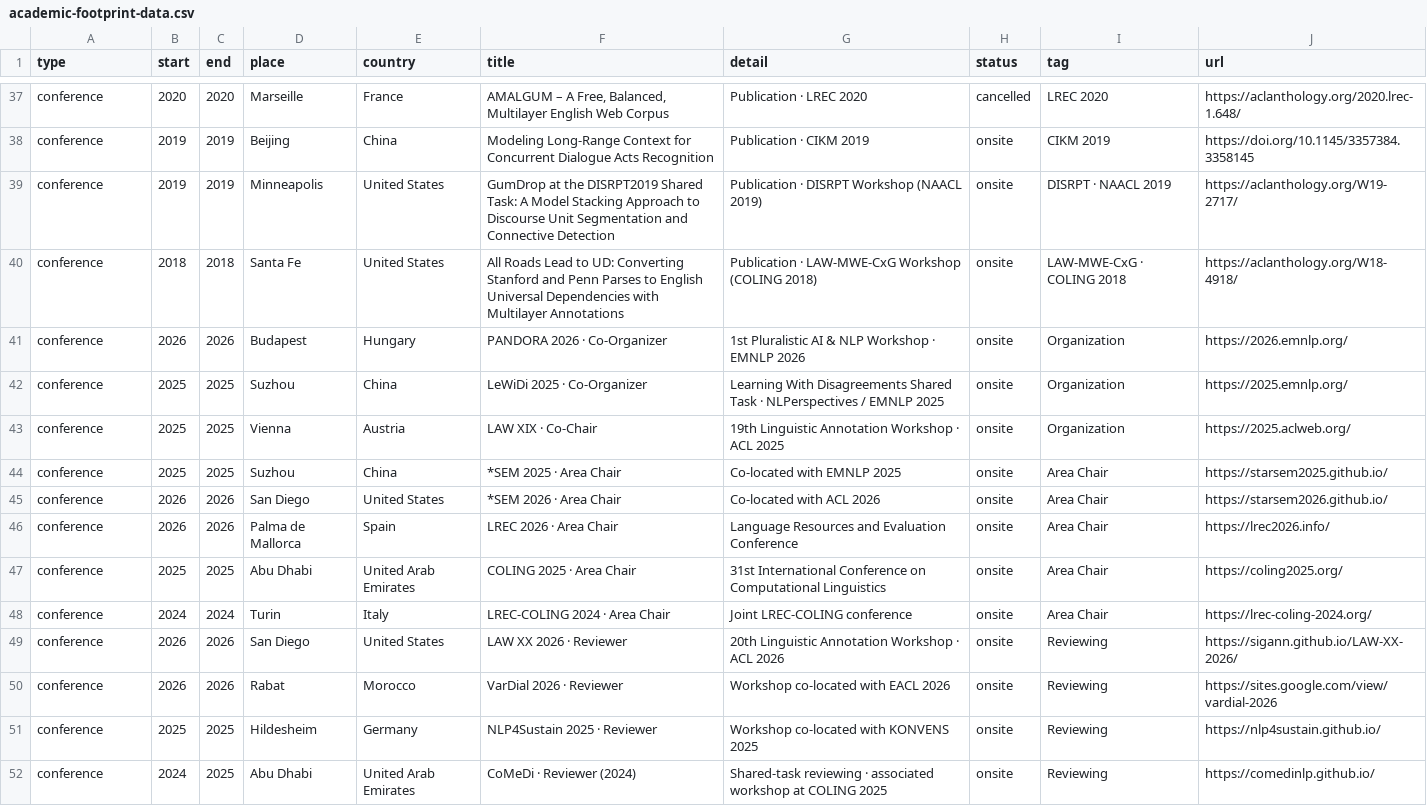
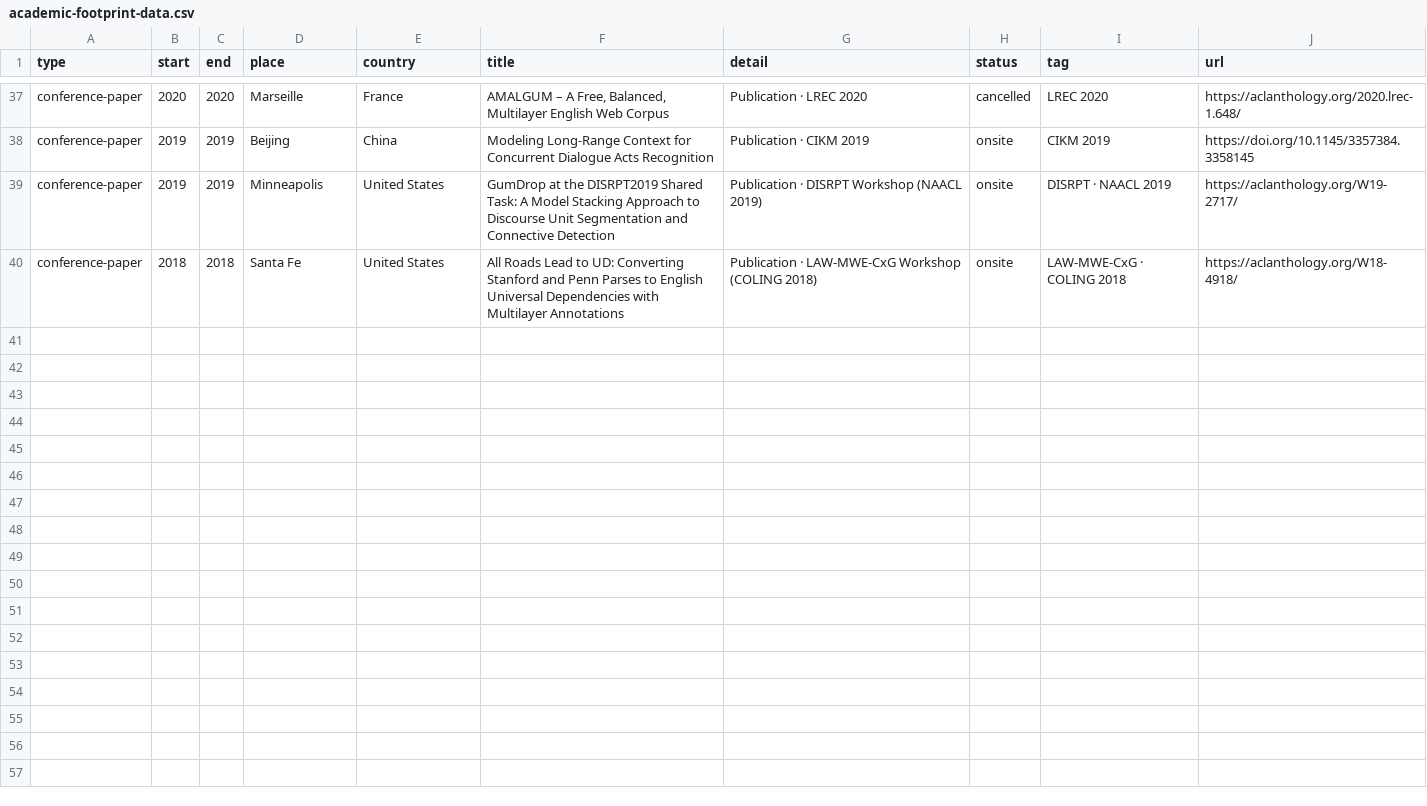
Before and after one commit to logan-siyao-peng/logan-siyao-peng.github.io, a CSV file: academic-footprint-data.csv, drawn as a sheet; only a part is shown, gaps mark what is left out; the diff covers the shown part only; the diff names each change by its address in the sheet, - before the commit and + after, or states it on an @@ line.

Commit message:
academic footprint

```diff
--- a/academic-footprint-data.csv
+++ b/academic-footprint-data.csv
-A37:A40 (type): conference
+A37:A40 (type): conference-paper
-row 41: conference | 2026 | 2026 | Budapest | Hungary | PANDORA 2026 · Co-Organizer | 1st Pluralistic AI & NLP Workshop · EMNLP 2026 | onsite | Organization | https://2026.emnlp.org/
-row 42: conference | 2025 | 2025 | Suzhou | China | LeWiDi 2025 · Co-Organizer | Learning With Disagreements Shared Task · NLPerspectives / EMNLP 2025 | onsite | Organization | https://2025.emnlp.org/
-row 43: conference | 2025 | 2025 | Vienna | Austria | LAW XIX · Co-Chair | 19th Linguistic Annotation Workshop · ACL 2025 | onsite | Organization | https://2025.aclweb.org/
-row 44: conference | 2025 | 2025 | Suzhou | China | *SEM 2025 · Area Chair | Co-located with EMNLP 2025 | onsite | Area Chair | https://starsem2025.github.io/
-row 45: conference | 2026 | 2026 | San Diego | United States | *SEM 2026 · Area Chair | Co-located with ACL 2026 | onsite | Area Chair | https://starsem2026.github.io/
-row 46: conference | 2026 | 2026 | Palma de Mallorca | Spain | LREC 2026 · Area Chair | Language Resources and Evaluation Conference | onsite | Area Chair | https://lrec2026.info/
-row 47: conference | 2025 | 2025 | Abu Dhabi | United Arab Emirates | COLING 2025 · Area Chair | 31st International Conference on Computational Linguistics | onsite | Area Chair | https://coling2025.org/
-row 48: conference | 2024 | 2024 | Turin | Italy | LREC-COLING 2024 · Area Chair | Joint LREC-COLING conference | onsite | Area Chair | https://lrec-coling-2024.org/
-row 49: conference | 2026 | 2026 | San Diego | United States | LAW XX 2026 · Reviewer | 20th Linguistic Annotation Workshop · ACL 2026 | onsite | Reviewing | https://sigann.github.io/LAW-XX-2026/
-row 50: conference | 2026 | 2026 | Rabat | Morocco | VarDial 2026 · Reviewer | Workshop co-located with EACL 2026 | onsite | Reviewing | https://sites.google.com/view/vardial-2026
-row 51: conference | 2025 | 2025 | Hildesheim | Germany | NLP4Sustain 2025 · Reviewer | Workshop co-located with KONVENS 2025 | onsite | Reviewing | https://nlp4sustain.github.io/
-row 52: conference | 2024 | 2025 | Abu Dhabi | United Arab Emirates | CoMeDi · Reviewer (2024) | Shared-task reviewing · associated workshop at COLING 2025 | onsite | Reviewing | https://comedinlp.github.io/
```
Also changed, not shown: 27 edited cells elsewhere in this file, 2 other files.
